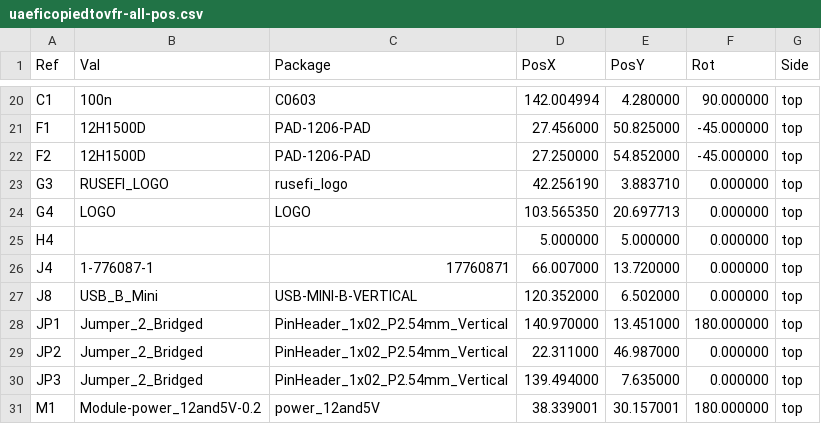
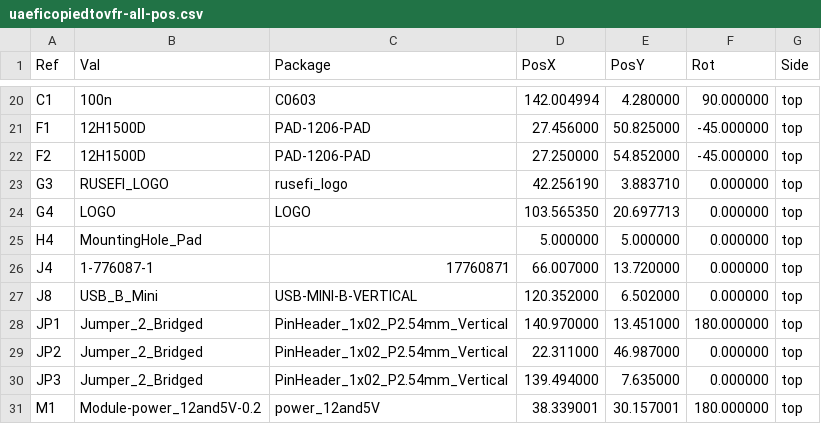
Before and after one commit to VFRenjoyer/hellen-VFR800, a CSV file: gerber/uaeficopiedtovfr-all-pos.csv, drawn as a sheet; only a part is shown, gaps mark what is left out.

```diff
--- a/gerber/uaeficopiedtovfr-all-pos.csv
+++ b/gerber/uaeficopiedtovfr-all-pos.csv
@@ -24,3 +24,3 @@ Ref,Val,Package,PosX,PosY,Rot,Side
 "G4","LOGO","LOGO",103.565350,20.697713,0.000000,top
-"H4","","",5.000000,5.000000,0.000000,top
+"H4","MountingHole_Pad","",5.000000,5.000000,0.000000,top
 "J4","1-776087-1","17760871",66.007000,13.720000,0.000000,top
```
Also changed, not shown: 15 other files.
